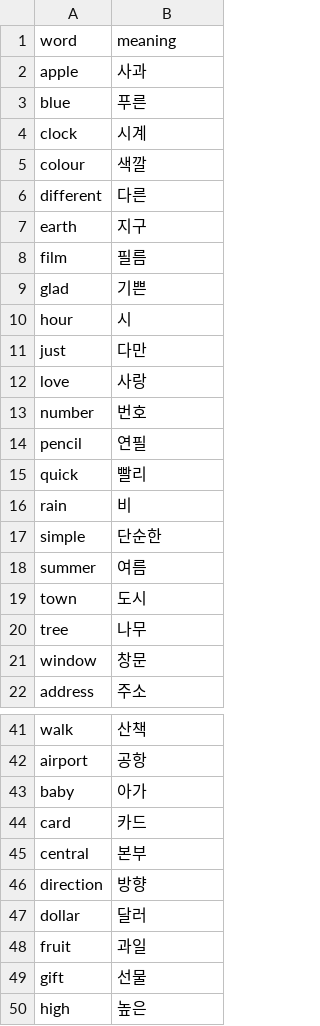
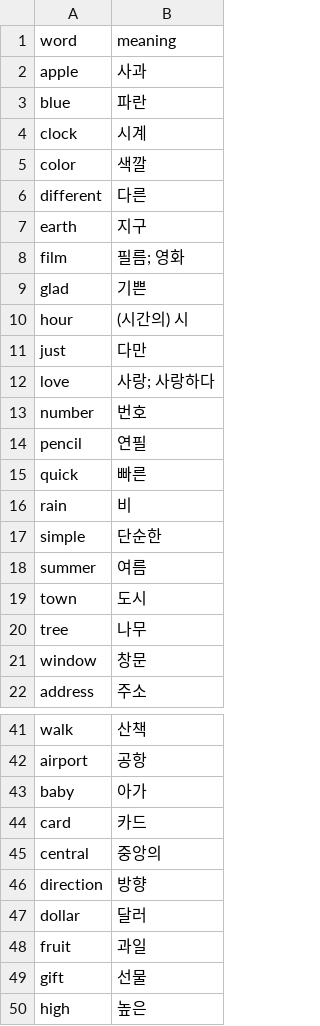
Before and after one commit to jamescbjeon/ty-english-word, a CSV file: words/[Word] L09.csv (was words/[Word] L9.csv), drawn as a sheet; only a part is shown, gaps mark what is left out; the diff covers the shown part only.

```diff
--- a/words/[Word] L9.csv
+++ b/words/[Word] L09.csv
@@ -2,15 +2,15 @@ word,meaning
 apple,사과
-blue,푸른
+blue,파란
 clock,시계
-colour,색깔
+color,색깔
 different,다른
 earth,지구
-film,필름
+film,필름; 영화
 glad,기쁜
-hour,시
+hour,(시간의) 시
 just,다만
-love,사랑
+love,사랑; 사랑하다
 number,번호
 pencil,연필
-quick,빨리
+quick,빠른
 rain,비
@@ -44,3 +44,3 @@ baby,아가
 card,카드
-central,본부
+central,중앙의
 direction,방향
```
Also changed, not shown: 5 edited cells elsewhere in this file, words/[Book] Mysteries for Felicio.csv, words/[Word] L08.csv, 58 other files.
